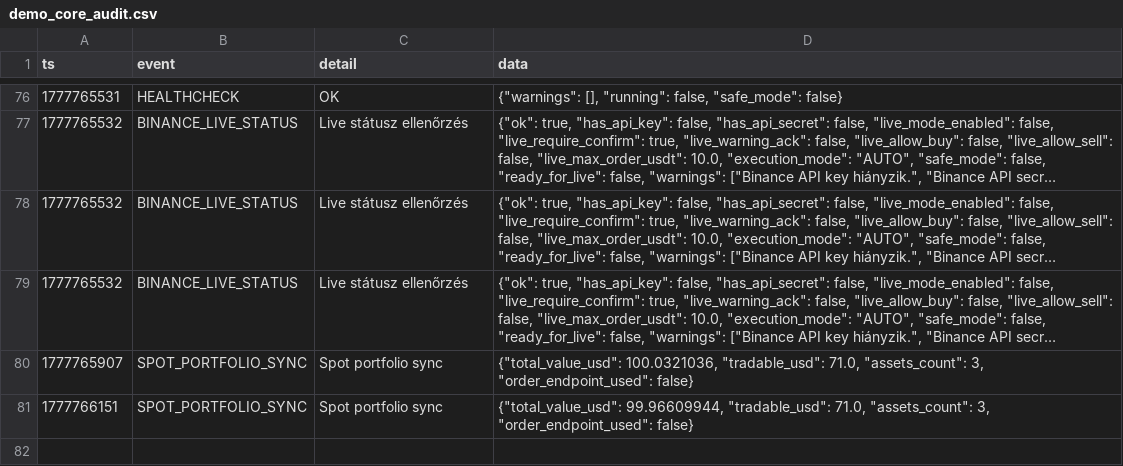
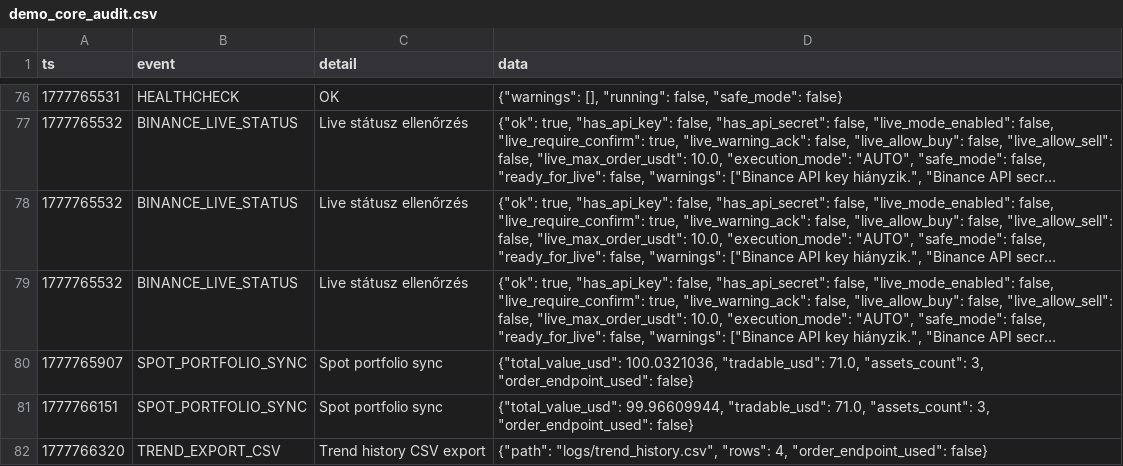
Before and after one commit to zoligaspar19841-dot/autobot-apk-test, a CSV file: logs/demo_core_audit.csv, drawn as a sheet; only a part is shown, gaps mark what is left out; long unchanged cells end in ….

Commit message:
ADD: trend time stats csv export

```diff
--- a/logs/demo_core_audit.csv
+++ b/logs/demo_core_audit.csv
@@ -81 +81,2 @@ ts,event,detail,data
 1777766151,SPOT_PORTFOLIO_SYNC,Spot portfolio sync,"{""total_value_usd"": 99.96609944, ""tradable_usd"": 71.0, ""assets_count"": 3, ""order_endpoint_used"": false}"
+1777766320,TREND_EXPORT_CSV,Trend history CSV export,"{""path"": ""logs/trend_history.csv"", ""rows"": 4, ""order_endpoint_used"": false}"
```
Also changed, not shown: 5 other files.
